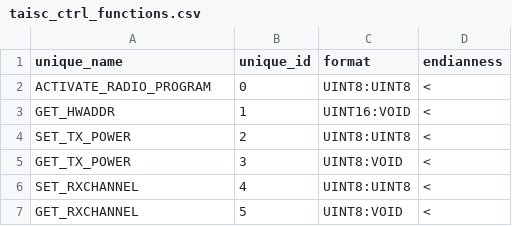
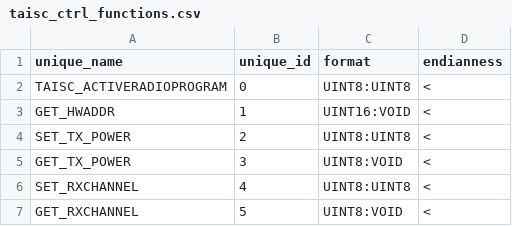
Before and after one commit to rmateeq/adaptive-qos, a CSV file: protocol_connectors/taisc_ctrl_functions.csv, drawn as a sheet.

Commit message:
Update taisc_ctrl_functions.csv

```diff
--- a/protocol_connectors/taisc_ctrl_functions.csv
+++ b/protocol_connectors/taisc_ctrl_functions.csv
@@ -1,3 +1,3 @@
 "unique_name","unique_id","format","endianness"
-"ACTIVATE_RADIO_PROGRAM",0,UINT8:UINT8,"<"
+"TAISC_ACTIVERADIOPROGRAM",0,UINT8:UINT8,"<"
 "GET_HWADDR",1,UINT16:VOID,"<"
```
